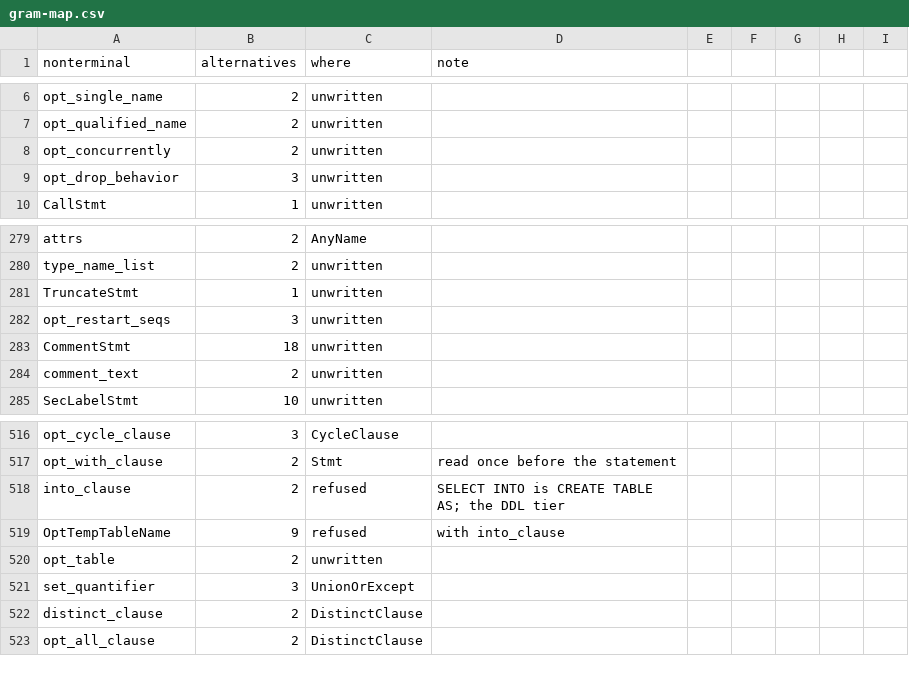
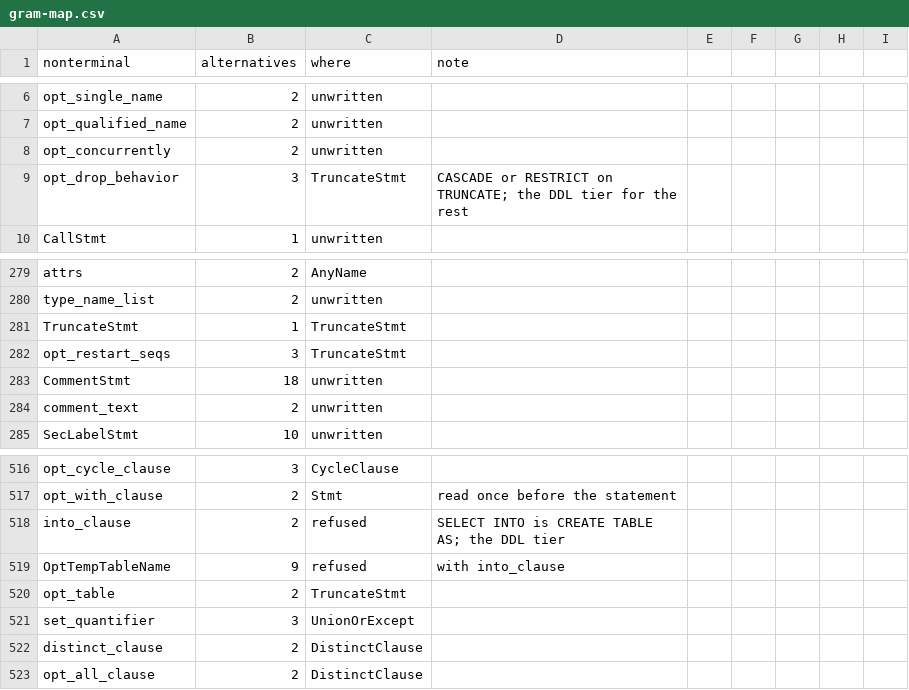
Before and after one commit to dotgram/dotgram, a CSV file: src/DotGram.Sql/PostgreSql/Specification/gram-map.csv, drawn as a sheet; only a part is shown, gaps mark what is left out.

```diff
--- a/src/DotGram.Sql/PostgreSql/Specification/gram-map.csv
+++ b/src/DotGram.Sql/PostgreSql/Specification/gram-map.csv
@@ -8,3 +8,3 @@ opt_qualified_name,2,unwritten,
 opt_concurrently,2,unwritten,
-opt_drop_behavior,3,unwritten,
+opt_drop_behavior,3,TruncateStmt,CASCADE or RESTRICT on TRUNCATE; the DDL tier for the rest
 CallStmt,1,unwritten,
@@ -280,4 +280,4 @@ attrs,2,AnyName,
 type_name_list,2,unwritten,
-TruncateStmt,1,unwritten,
-opt_restart_seqs,3,unwritten,
+TruncateStmt,1,TruncateStmt,
+opt_restart_seqs,3,TruncateStmt,
 CommentStmt,18,unwritten,
@@ -519,3 +519,3 @@ into_clause,2,refused,SELECT INTO is CREATE TABLE AS; the DDL tier
 OptTempTableName,9,refused,with into_clause
-opt_table,2,unwritten,
+opt_table,2,TruncateStmt,
 set_quantifier,3,UnionOrExcept,
```
Also changed, not shown: 12 other files.
